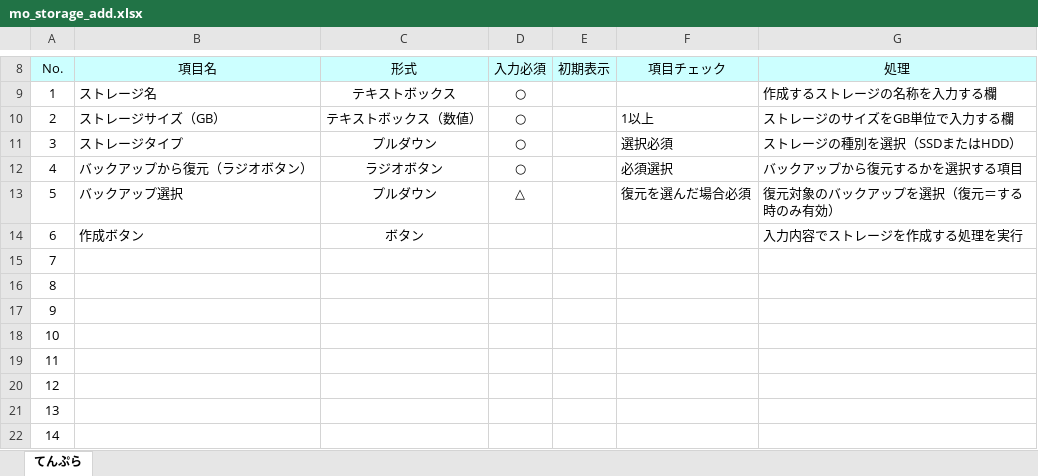
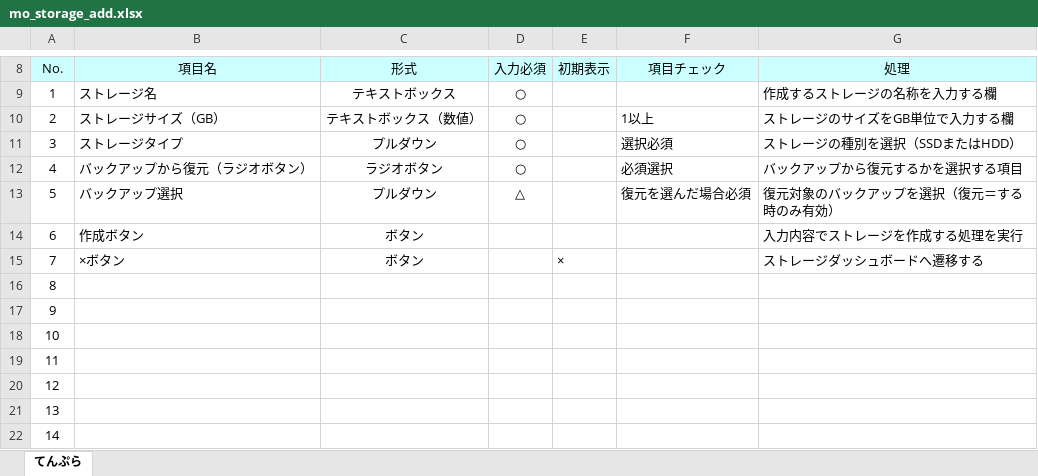
Before and after one commit to okkass/Kamata-Cloud-Infrastructure, an Excel workbook: docs/画面項目定義書/mo_storage_add.xlsx, sheet てんぷら, drawn as a sheet; only a part is shown, gaps mark what is left out; values as stored, in another font and other column widths than the file's, no borders; charts and pictures not drawn; the diff names each change by its address in the sheet, - before the commit and + after, or states it on an @@ line.

```diff
--- a/docs/画面項目定義書/mo_storage_add.xlsx (sheet てんぷら)
+++ b/docs/画面項目定義書/mo_storage_add.xlsx (sheet てんぷら)
-B15 (項目名): (empty)
+B15 (項目名): ×ボタン
-C15 (形式): (empty)
+C15 (形式): ボタン
-E15 (初期表示): (empty)
+E15 (初期表示): ×
-G15 (処理): (empty)
+G15 (処理): ストレージダッシュボードへ遷移する
```
Also changed, not shown: docs/画面項目定義書/mo_snapshot_create.xlsx.
